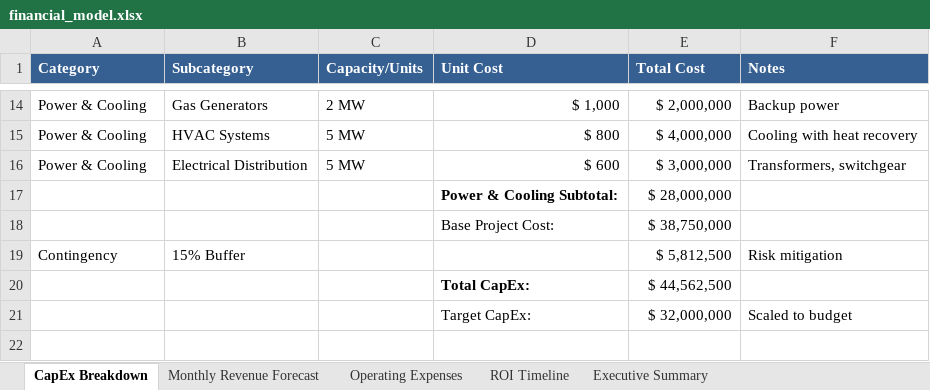
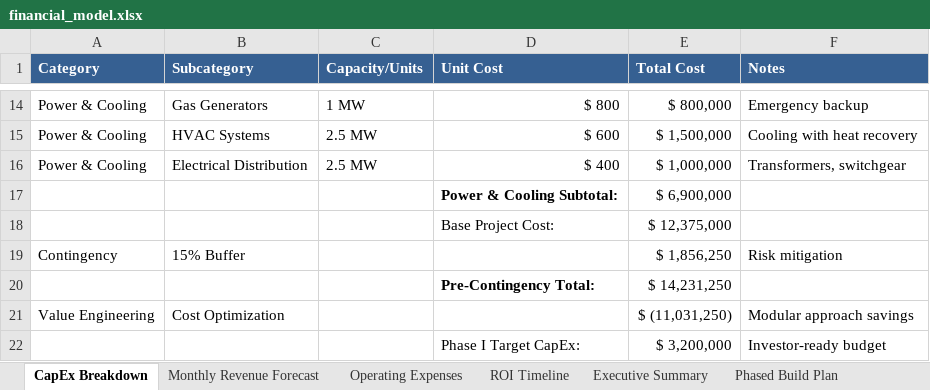
Before and after one commit to kayyrod21/mining-financial-model, an Excel workbook: financial_model.xlsx, sheet CapEx Breakdown, drawn as a sheet; only a part is shown, gaps mark what is left out; values as stored, in another font and other column widths than the file's, no borders; removed rows and columns are numbered as before the commit, all else as after; the diff covers the shown part only; the diff names each change by its address in the sheet, - before the commit and + after, or states it on an @@ line.

Commit message:
Major update: Correct financial model to Phase I - 2.5MW, .2M CapEx
Key corrections:
- Updated create_financial_model.py for realistic Phase I scope (2.5MW vs 5MW)
- Corrected CapEx from 4M to .2M target investment
- Adjusted revenue: GPU 0K + ASIC 3.5K + Spa .5K = ~6K/month
- Fixed OpEx: Energy 07K + Staff/Other 5K = 32K/month
- Added comprehensive 'Phased Build Plan' worksheet showing growth to 15MW
- Updated Executive Summary with Phase I branding and correct metrics
- Regenerated CapEx visualization charts with corrected data
- Updated README.md and assumptions.md to reflect Phase I scope
- Clarified this models initial 2.5MW deployment, not full build-out

This creates investor-ready model for realistic .2M Phase I deployment.

```diff
--- a/financial_model.xlsx (sheet CapEx Breakdown)
+++ b/financial_model.xlsx (sheet CapEx Breakdown)
+sheet tab: Phased Build Plan
-C14 (Capacity/Units): 2 MW
+C14 (Capacity/Units): 1 MW
-D14 (Unit Cost): $ 1,000
+D14 (Unit Cost): $ 800
-E14 (Total Cost): $ 2,000,000
+E14 (Total Cost): $ 800,000
-F14 (Notes): Backup power
+F14 (Notes): Emergency backup
-C15:C16 (Capacity/Units): 5 MW
+C15:C16 (Capacity/Units): 2.5 MW
-D15 (Unit Cost): $ 800
+D15 (Unit Cost): $ 600
-E15 (Total Cost): $ 4,000,000
+E15 (Total Cost): $ 1,500,000
-D16 (Unit Cost): $ 600
+D16 (Unit Cost): $ 400
-E16 (Total Cost): $ 3,000,000
+E16 (Total Cost): $ 1,000,000
-E17 (Total Cost): $ 28,000,000
+E17 (Total Cost): $ 6,900,000
-E18 (Total Cost): $ 38,750,000
+E18 (Total Cost): $ 12,375,000
-E19 (Total Cost): $ 5,812,500
+E19 (Total Cost): $ 1,856,250
-row 20:  |  |  | Total CapEx: | $ 44,562,500
-row 21:  |  |  | Target CapEx: | $ 32,000,000 | Scaled to budget
+row 20:  |  |  | Pre-Contingency Total: | $ 14,231,250
+row 21: Value Engineering | Cost Optimization |  |  | $ (11,031,250) | Modular approach savings
+row 22:  |  |  | Phase I Target CapEx: | $ 3,200,000 | Investor-ready budget
```
Also changed, not shown: 32 edited cells elsewhere in this sheet, sheet ROI Timeline, sheet Monthly Revenue Forecast, sheet Operating Expenses, sheet Executive Summary, 5 other files.
